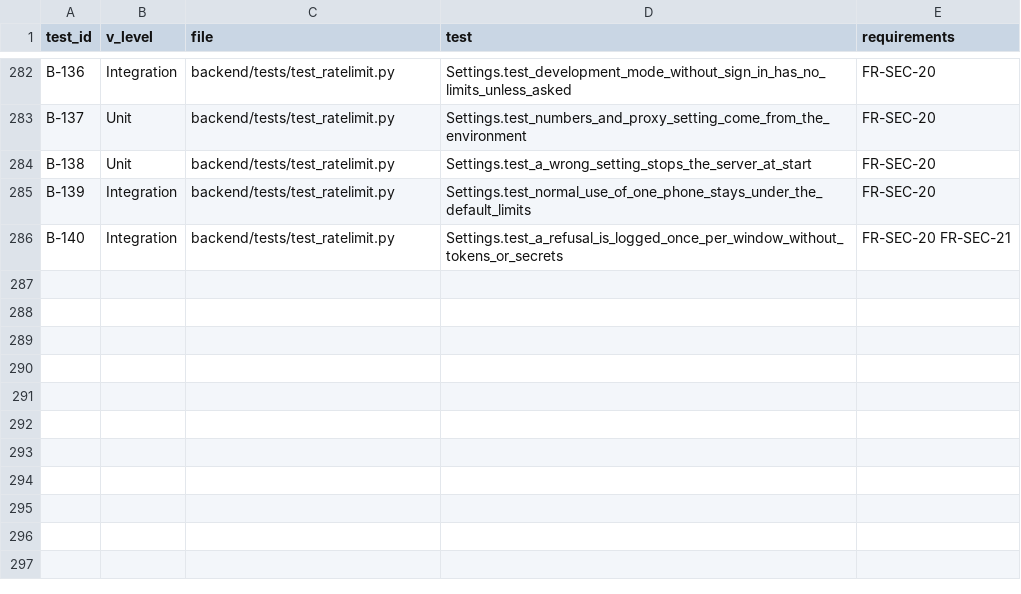
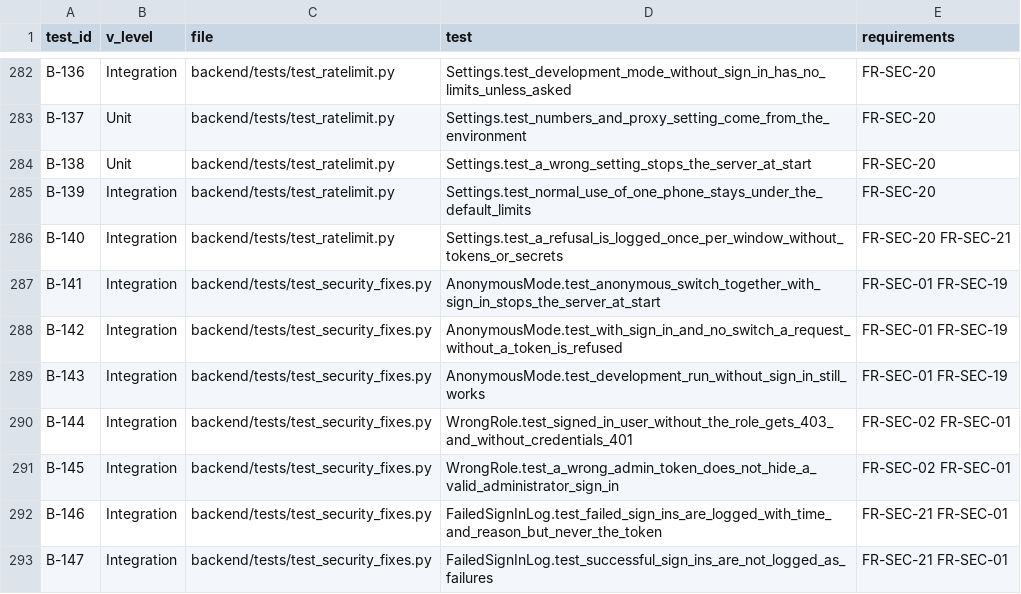
Before and after one commit to malakshetat78/Graduation-Project-, a CSV file: verification/traceability.csv, drawn as a sheet; only a part is shown, gaps mark what is left out.

```diff
--- a/verification/traceability.csv
+++ b/verification/traceability.csv
@@ -286 +286,8 @@ B-139,Integration,backend/tests/test_ratelimit.py,Settings.test_normal_use_of_on
 B-140,Integration,backend/tests/test_ratelimit.py,Settings.test_a_refusal_is_logged_once_per_window_without_tokens_or_secrets,FR-SEC-20 FR-SEC-21
+B-141,Integration,backend/tests/test_security_fixes.py,AnonymousMode.test_anonymous_switch_together_with_sign_in_stops_the_server_at_start,FR-SEC-01 FR-SEC-19
+B-142,Integration,backend/tests/test_security_fixes.py,AnonymousMode.test_with_sign_in_and_no_switch_a_request_without_a_token_is_refused,FR-SEC-01 FR-SEC-19
+B-143,Integration,backend/tests/test_security_fixes.py,AnonymousMode.test_development_run_without_sign_in_still_works,FR-SEC-01 FR-SEC-19
+B-144,Integration,backend/tests/test_security_fixes.py,WrongRole.test_signed_in_user_without_the_role_gets_403_and_without_credentials_401,FR-SEC-02 FR-SEC-01
+B-145,Integration,backend/tests/test_security_fixes.py,WrongRole.test_a_wrong_admin_token_does_not_hide_a_valid_administrator_sign_in,FR-SEC-02 FR-SEC-01
+B-146,Integration,backend/tests/test_security_fixes.py,FailedSignInLog.test_failed_sign_ins_are_logged_with_time_and_reason_but_never_the_token,FR-SEC-21 FR-SEC-01
+B-147,Integration,backend/tests/test_security_fixes.py,FailedSignInLog.test_successful_sign_ins_are_not_logged_as_failures,FR-SEC-21 FR-SEC-01
```
Also changed, not shown: 6 other files.
